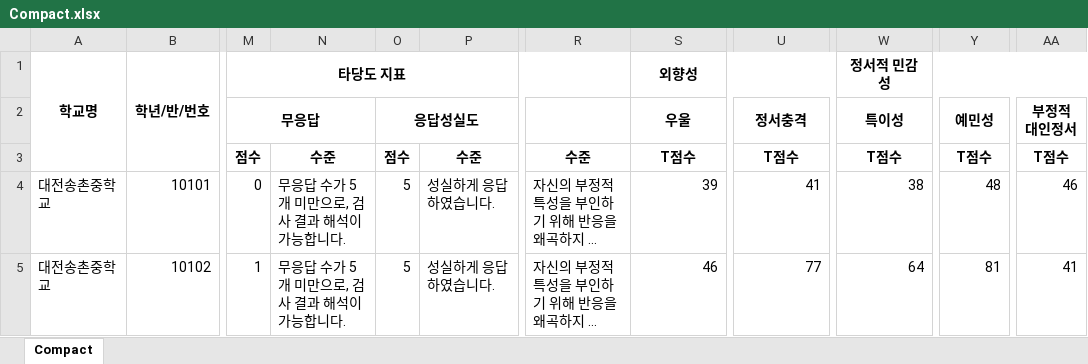
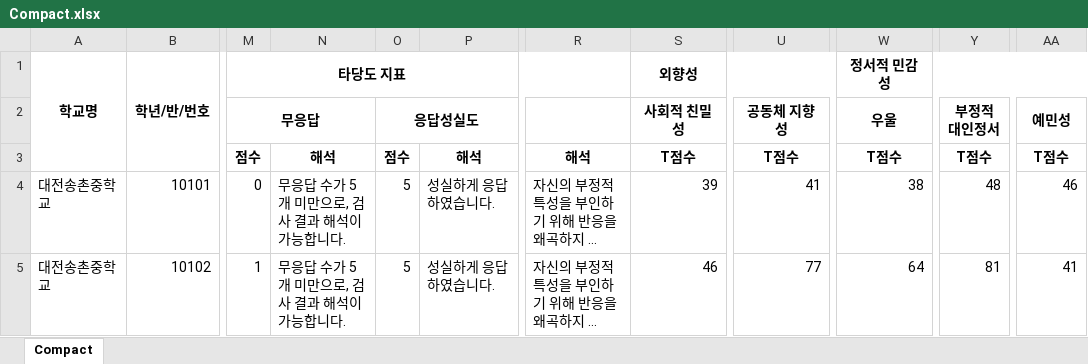
Before and after one commit to Byumin/group_classification, an Excel workbook: 검수 데이터/송촌중/Compact.xlsx, sheet Compact, drawn as a sheet; only a part is shown, gaps mark what is left out; long unchanged cells end in …; values as stored, in another font and other column widths than the file's, no borders; ↵ is a line break in a cell; the diff names each change by its address in the sheet, - before the commit and + after, or states it on an @@ line.

```diff
--- a/검수 데이터/송촌중/Compact.xlsx (sheet Compact)
+++ b/검수 데이터/송촌중/Compact.xlsx (sheet Compact)
-S2: 우울
+S2: 사회적 친밀성
-U2: 정서충격
+U2: 공동체 지향성
-W2: 특이성
+W2: 우울
-Y2: 예민성
+Y2: 부정적 ↵ 대인정서
-AA2: 부정적 ↵ 대인정서
+AA2: 예민성
-N3: 수준
+N3: 해석
-P3: 수준
+P3: 해석
-R3: 수준
+R3: 해석
```
Also changed, not shown: 3 other files.
